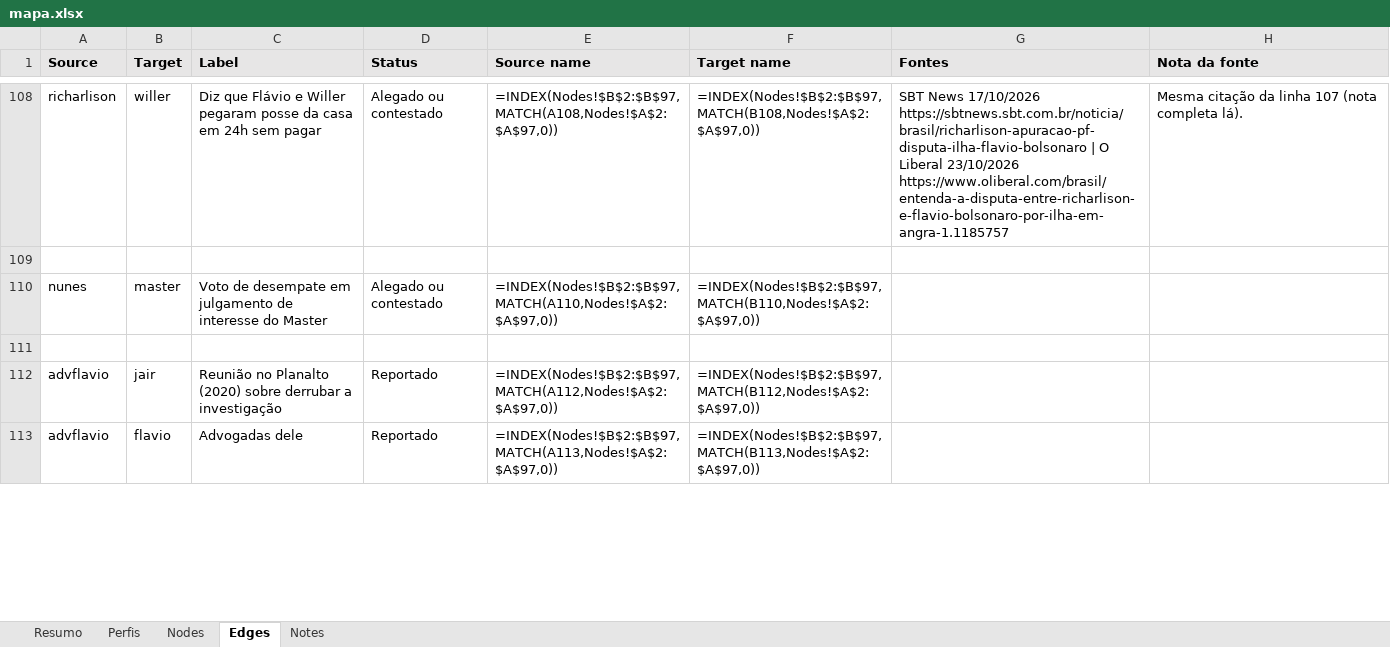
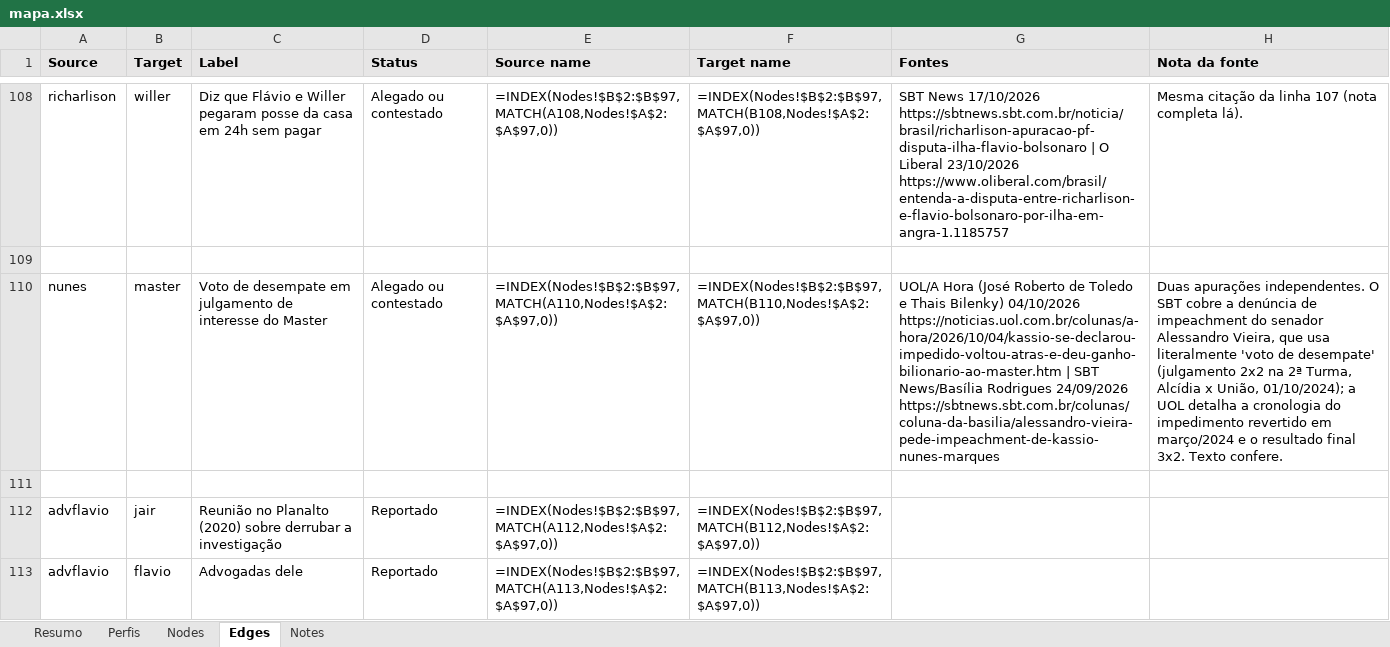
Before and after one commit to isisbramos/mapa-envolvidos-conexoes, an Excel workbook: data/mapa.xlsx, sheet Edges, drawn as a sheet; only a part is shown, gaps mark what is left out; values as stored, in another font and other column widths than the file's, no borders; formulas without a stored value are shown as written; the diff covers the shown part only; the diff names each change by its address in the sheet, - before the commit and + after, or states it on an @@ line.

```diff
--- a/data/mapa.xlsx (sheet Edges)
+++ b/data/mapa.xlsx (sheet Edges)
-G110 (Fontes): (empty)
+G110 (Fontes): UOL/A Hora (José Roberto de Toledo e Thais Bilenky) 04/10/2026 https://noticias.uol.com.br/colunas/a-hora/2026/10/04/kassio-se-declarou-impedido-voltou-atras-e-deu-ganho-bilionario-ao-master.htm | SBT News/Basília Rodrigues 24/09/2026 https://sbtnews.sbt.com.br/colunas/coluna-da-basilia/alessandro-vieira-pede-impeachment-de-kassio-nunes-marques
-H110 (Nota da fonte): (empty)
+H110 (Nota da fonte): Duas apurações independentes. O SBT cobre a denúncia de impeachment do senador Alessandro Vieira, que usa literalmente 'voto de desempate' (julgamento 2x2 na 2ª Turma, Alcídia x União, 01/10/2024); a UOL detalha a cronologia do impedimento revertido em março/2024 e o resultado final 3x2. Texto confere.
```
Also changed, not shown: 14 edited cells elsewhere in this sheet.
